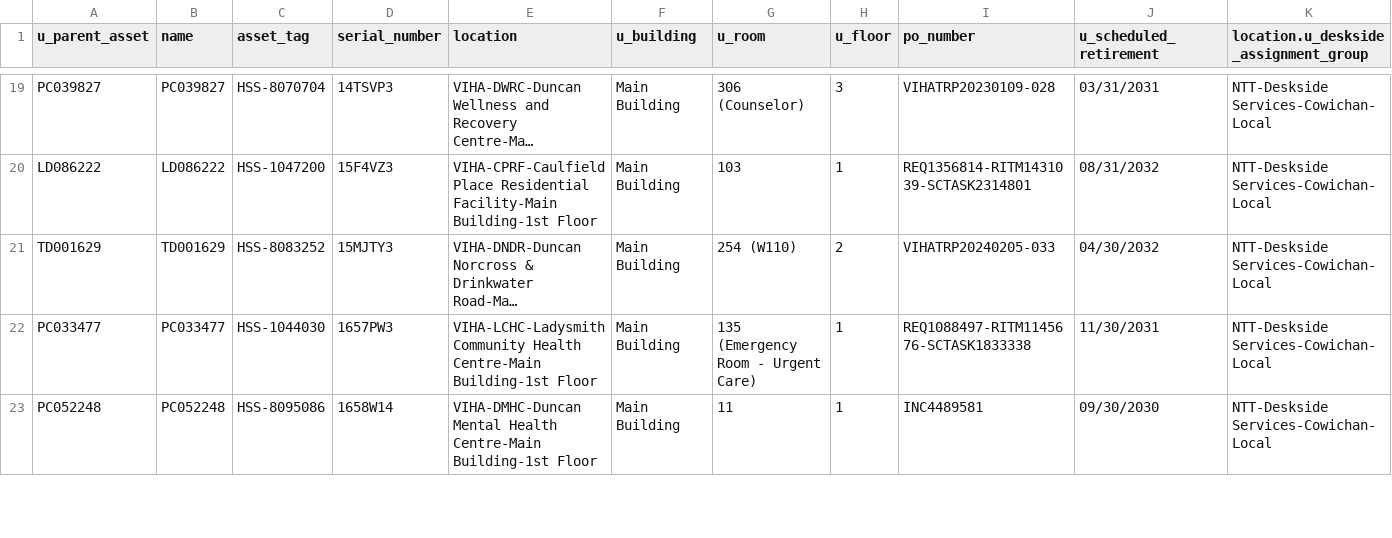
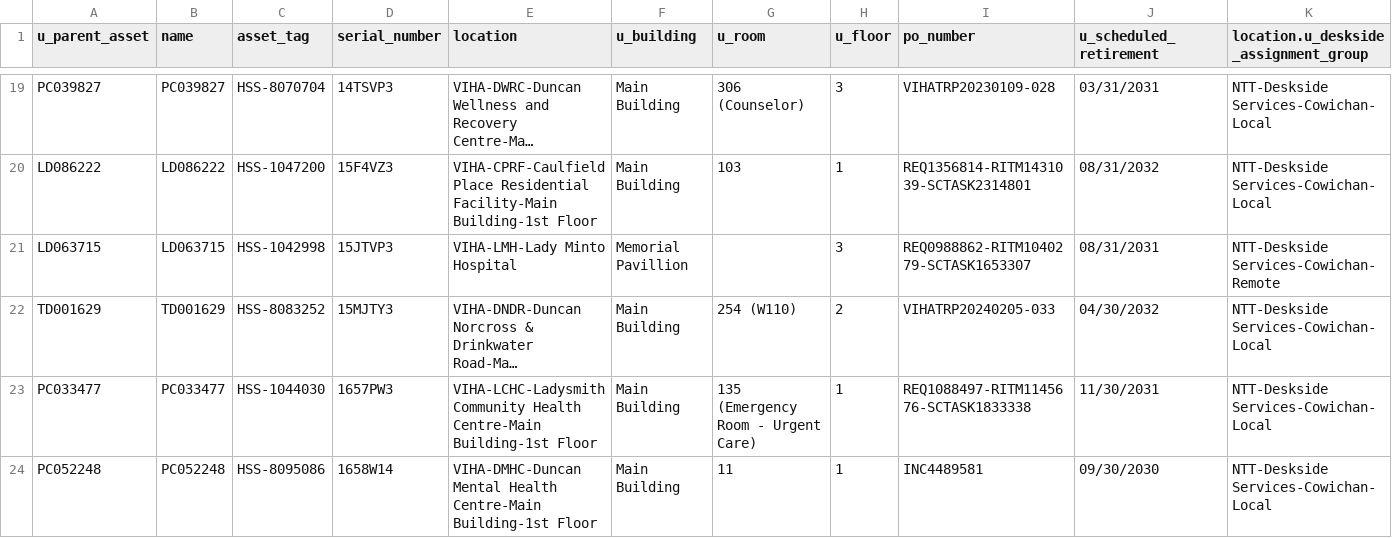
Before and after one commit to digbysa/New-Inventory-Tool, a CSV file: Data/Cowichan/Monitors - Cowichan.csv, drawn as a sheet; only a part is shown, gaps mark what is left out; long unchanged cells end in …; the diff covers the shown part only; the diff names each change by its address in the sheet, - before the commit and + after, or states it on an @@ line.

```diff
--- a/Data/Cowichan/Monitors - Cowichan.csv
+++ b/Data/Cowichan/Monitors - Cowichan.csv
+row 21: LD063715 | LD063715 | HSS-1042998 | 15JTVP3 | VIHA-LMH-Lady Minto Hospital | Memorial Pavillion |  | 3 | REQ0988862-RITM1040279-SCTASK1653307 | 08/31/2031 | NTT-Deskside Services-Cowichan-Remote
```
Also changed, not shown: 3 added rows, 1 removed row and 35 edited cells elsewhere in this file, Data/Carts.csv, Data/NorthIsland/Monitors - NorthIsland.csv, 16 other files.
